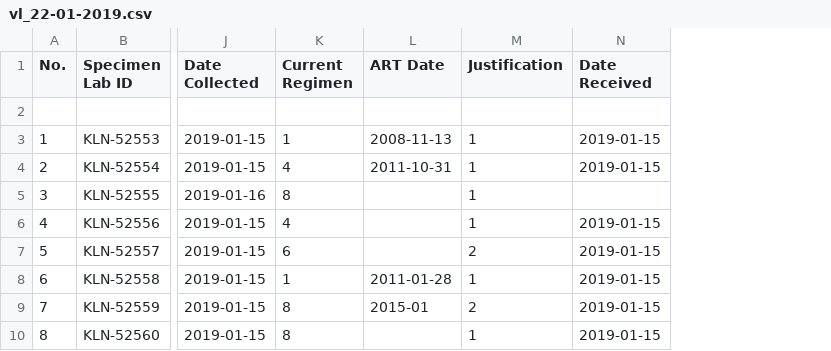
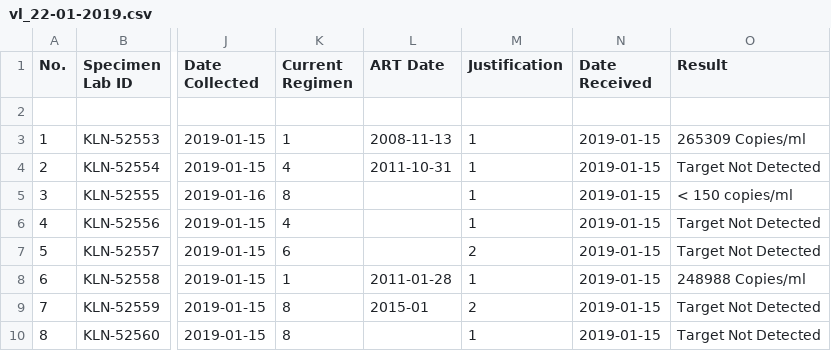
Before and after one commit to uonafya/lab-system, a CSV file: public/vl_22-01-2019.csv, drawn as a sheet; only a part is shown, gaps mark what is left out; the diff names each change by its address in the sheet, - before the commit and + after, or states it on an @@ line.

```diff
--- a/public/vl_22-01-2019.csv
+++ b/public/vl_22-01-2019.csv
+column O (Result), rows 3-10: 265309 Copies/ml | Target Not Detected | < 150 copies/ml | Target Not Detected | Target Not Detected | 248988 Copies/ml | Target Not Detected | Target Not Detected
-N5 (Date Received): (empty)
+N5 (Date Received): 2019-01-15
```
Also changed, not shown: 1 other file.
